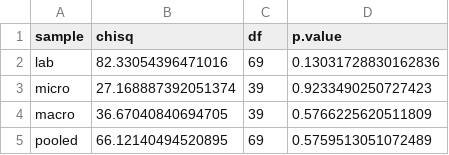
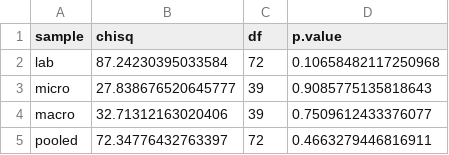
Before and after one commit to aspenhan/ma_thesis, a CSV file: results/numbers_in_paper/balance_tests.csv, drawn as a sheet.

```diff
--- a/results/numbers_in_paper/balance_tests.csv
+++ b/results/numbers_in_paper/balance_tests.csv
@@ -1,5 +1,5 @@
 sample,chisq,df,p.value
-lab,82.33054396471016,69,0.13031728830162836
-micro,27.168887392051374,39,0.9233490250727423
-macro,36.67040840694705,39,0.5766225620511809
-pooled,66.12140494520895,69,0.5759513051072489
+lab,87.24230395033584,72,0.10658482117250968
+micro,27.838676520645777,39,0.9085775135818643
+macro,32.71312163020406,39,0.7509612433376077
+pooled,72.34776432763397,72,0.4663279446816911
```
Also changed, not shown: results/numbers_in_paper/coefficient_tests_class.csv, results/numbers_in_paper/coefficient_tests_lab.csv, 40 other files.
